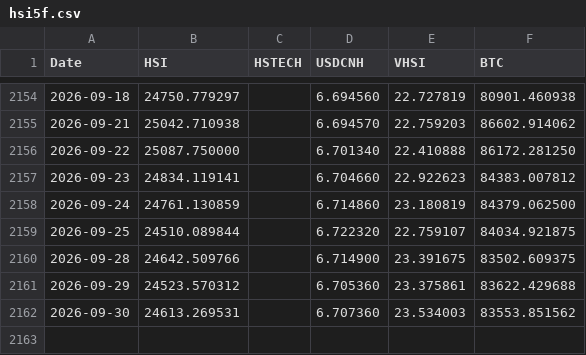
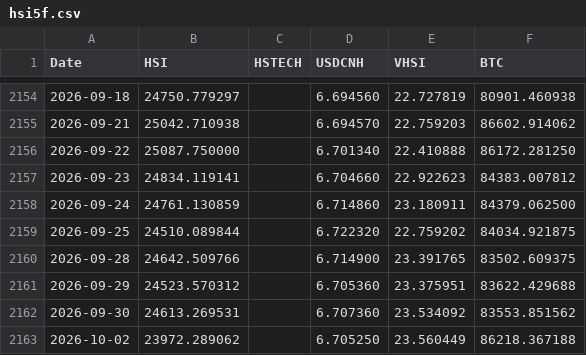
Before and after one commit to edwardchin811227/hsi-dashboard, a CSV file: data/hsi5f.csv, drawn as a sheet; only a part is shown, gaps mark what is left out.

Commit message:
Daily data update: 2026-10-02

```diff
--- a/data/hsi5f.csv
+++ b/data/hsi5f.csv
@@ -2157,6 +2157,7 @@ Date,HSI,HSTECH,USDCNH,VHSI,BTC
 2026-09-23,24834.119141,,6.704660,22.922623,84383.007812
-2026-09-24,24761.130859,,6.714860,23.180819,84379.062500
-2026-09-25,24510.089844,,6.722320,22.759107,84034.921875
-2026-09-28,24642.509766,,6.714900,23.391675,83502.609375
-2026-09-29,24523.570312,,6.705360,23.375861,83622.429688
-2026-09-30,24613.269531,,6.707360,23.534003,83553.851562
+2026-09-24,24761.130859,,6.714860,23.180911,84379.062500
+2026-09-25,24510.089844,,6.722320,22.759202,84034.921875
+2026-09-28,24642.509766,,6.714900,23.391765,83502.609375
+2026-09-29,24523.570312,,6.705360,23.375951,83622.429688
+2026-09-30,24613.269531,,6.707360,23.534092,83553.851562
+2026-10-02,23972.289062,,6.705250,23.560449,86218.367188
```
